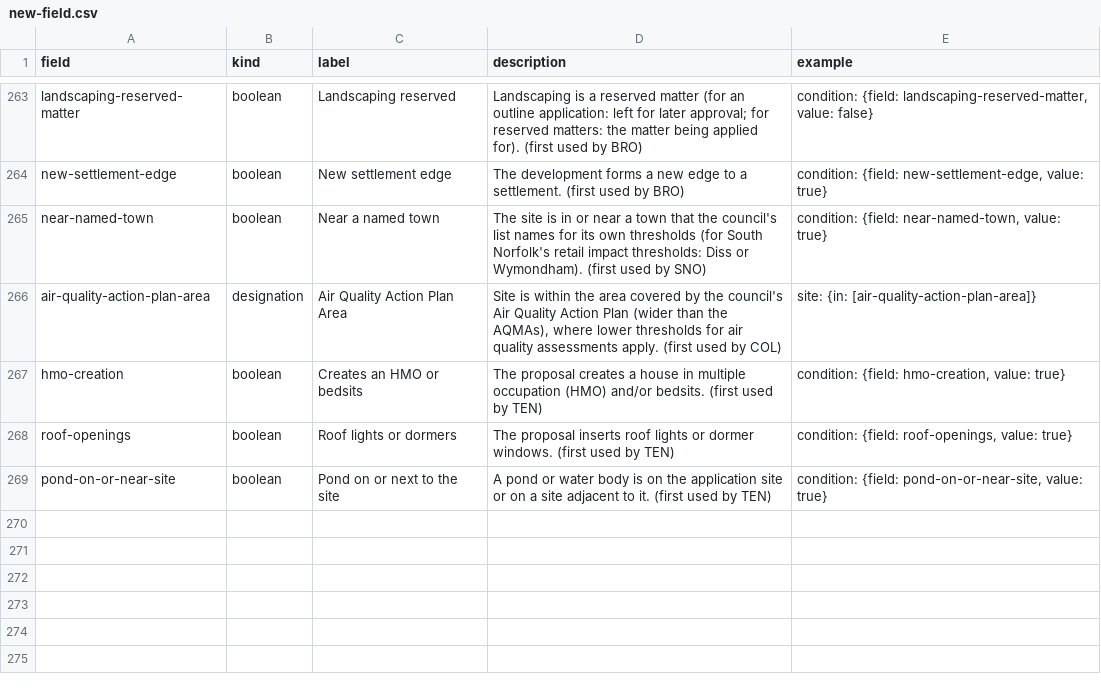
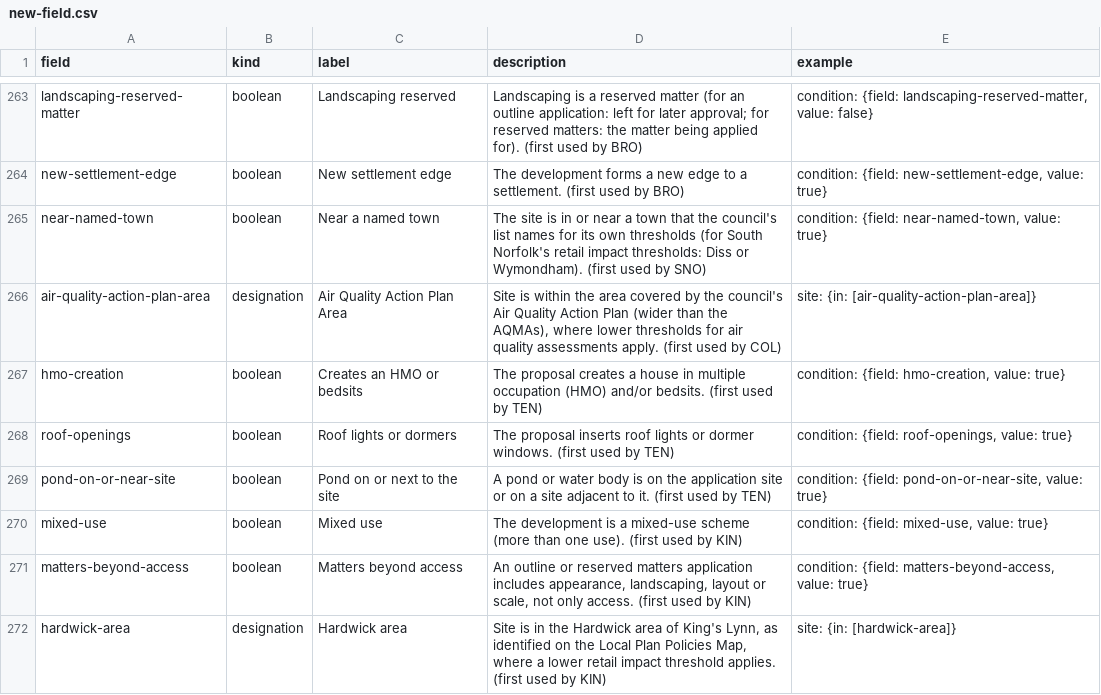
Before and after one commit to Open-Validation/open-validation, a CSV file: data/new-field.csv, drawn as a sheet; only a part is shown, gaps mark what is left out; the diff names each change by its address in the sheet, - before the commit and + after, or states it on an @@ line.

```diff
--- a/data/new-field.csv
+++ b/data/new-field.csv
+row 270: mixed-use | boolean | Mixed use | The development is a mixed-use scheme (more than one use). (first used by KIN) | condition: {field: mixed-use, value: true}
+row 271: matters-beyond-access | boolean | Matters beyond access | An outline or reserved matters application includes appearance, landscaping, layout or scale, not only access. (first used by KIN) | condition: {field: matters-beyond-access, value: true}
+row 272: hardwick-area | designation | Hardwick area | Site is in the Hardwick area of King's Lynn, as identified on the Local Plan Policies Map, where a lower retail impact threshold applies. (first used by KIN) | site: {in: [hardwick-area]}
```
Also changed, not shown: 41 other files.
